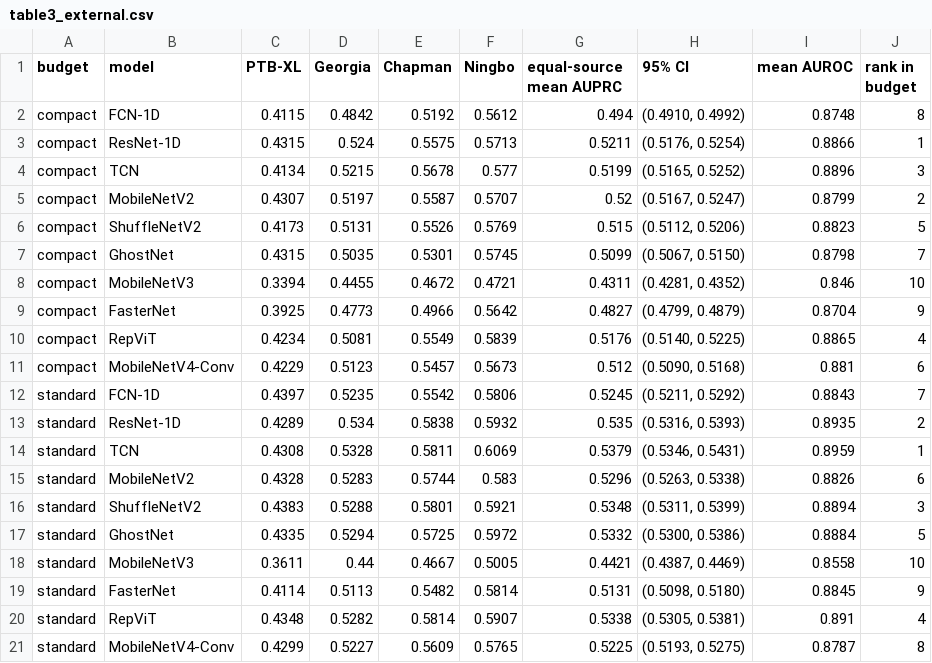
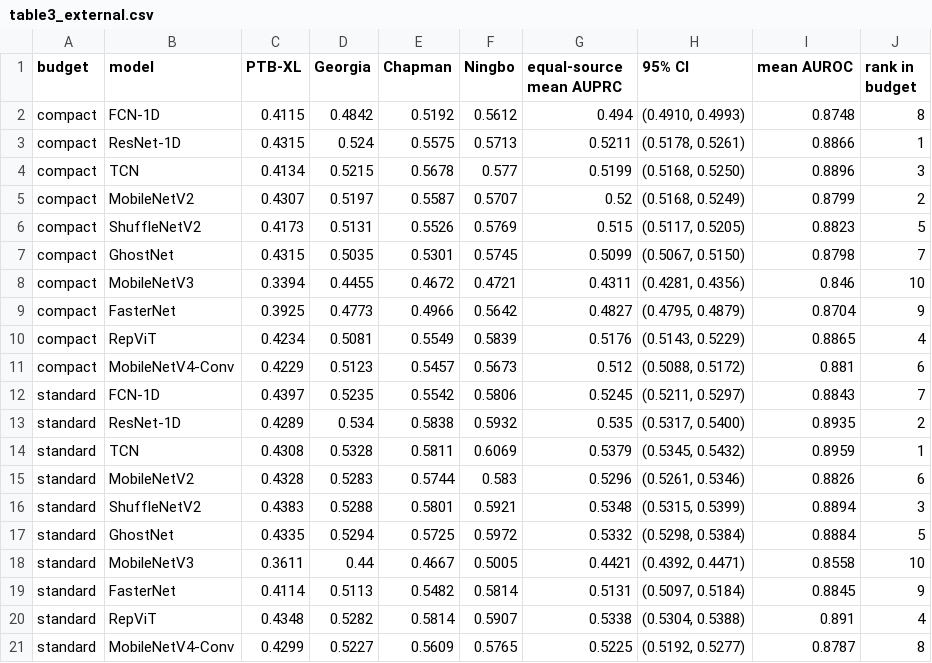
Before and after one commit to AlexTran1703/ecg_selective_risk, a CSV file: benchmark_mcu/tables/table3_external.csv, drawn as a sheet.

```diff
--- a/benchmark_mcu/tables/table3_external.csv
+++ b/benchmark_mcu/tables/table3_external.csv
@@ -1,21 +1,21 @@
 budget,model,PTB-XL,Georgia,Chapman,Ningbo,equal-source mean AUPRC,95% CI,mean AUROC,rank in budget
-compact,FCN-1D,0.4115,0.4842,0.5192,0.5612,0.494,"(0.4910, 0.4992)",0.8748,8
-compact,ResNet-1D,0.4315,0.524,0.5575,0.5713,0.5211,"(0.5176, 0.5254)",0.8866,1
-compact,TCN,0.4134,0.5215,0.5678,0.577,0.5199,"(0.5165, 0.5252)",0.8896,3
-compact,MobileNetV2,0.4307,0.5197,0.5587,0.5707,0.52,"(0.5167, 0.5247)",0.8799,2
-compact,ShuffleNetV2,0.4173,0.5131,0.5526,0.5769,0.515,"(0.5112, 0.5206)",0.8823,5
+compact,FCN-1D,0.4115,0.4842,0.5192,0.5612,0.494,"(0.4910, 0.4993)",0.8748,8
+compact,ResNet-1D,0.4315,0.524,0.5575,0.5713,0.5211,"(0.5178, 0.5261)",0.8866,1
+compact,TCN,0.4134,0.5215,0.5678,0.577,0.5199,"(0.5168, 0.5250)",0.8896,3
+compact,MobileNetV2,0.4307,0.5197,0.5587,0.5707,0.52,"(0.5168, 0.5249)",0.8799,2
+compact,ShuffleNetV2,0.4173,0.5131,0.5526,0.5769,0.515,"(0.5117, 0.5205)",0.8823,5
 compact,GhostNet,0.4315,0.5035,0.5301,0.5745,0.5099,"(0.5067, 0.5150)",0.8798,7
-compact,MobileNetV3,0.3394,0.4455,0.4672,0.4721,0.4311,"(0.4281, 0.4352)",0.846,10
-compact,FasterNet,0.3925,0.4773,0.4966,0.5642,0.4827,"(0.4799, 0.4879)",0.8704,9
-compact,RepViT,0.4234,0.5081,0.5549,0.5839,0.5176,"(0.5140, 0.5225)",0.8865,4
-compact,MobileNetV4-Conv,0.4229,0.5123,0.5457,0.5673,0.512,"(0.5090, 0.5168)",0.881,6
-standard,FCN-1D,0.4397,0.5235,0.5542,0.5806,0.5245,"(0.5211, 0.5292)",0.8843,7
-standard,ResNet-1D,0.4289,0.534,0.5838,0.5932,0.535,"(0.5316, 0.5393)",0.8935,2
-standard,TCN,0.4308,0.5328,0.5811,0.6069,0.5379,"(0.5346, 0.5431)",0.8959,1
-standard,MobileNetV2,0.4328,0.5283,0.5744,0.583,0.5296,"(0.5263, 0.5338)",0.8826,6
-standard,ShuffleNetV2,0.4383,0.5288,0.5801,0.5921,0.5348,"(0.5311, 0.5399)",0.8894,3
-standard,GhostNet,0.4335,0.5294,0.5725,0.5972,0.5332,"(0.5300, 0.5386)",0.8884,5
-standard,MobileNetV3,0.3611,0.44,0.4667,0.5005,0.4421,"(0.4387, 0.4469)",0.8558,10
-standard,FasterNet,0.4114,0.5113,0.5482,0.5814,0.5131,"(0.5098, 0.5180)",0.8845,9
-standard,RepViT,0.4348,0.5282,0.5814,0.5907,0.5338,"(0.5305, 0.5381)",0.891,4
-standard,MobileNetV4-Conv,0.4299,0.5227,0.5609,0.5765,0.5225,"(0.5193, 0.5275)",0.8787,8
+compact,MobileNetV3,0.3394,0.4455,0.4672,0.4721,0.4311,"(0.4281, 0.4356)",0.846,10
+compact,FasterNet,0.3925,0.4773,0.4966,0.5642,0.4827,"(0.4795, 0.4879)",0.8704,9
+compact,RepViT,0.4234,0.5081,0.5549,0.5839,0.5176,"(0.5143, 0.5229)",0.8865,4
+compact,MobileNetV4-Conv,0.4229,0.5123,0.5457,0.5673,0.512,"(0.5088, 0.5172)",0.881,6
+standard,FCN-1D,0.4397,0.5235,0.5542,0.5806,0.5245,"(0.5211, 0.5297)",0.8843,7
+standard,ResNet-1D,0.4289,0.534,0.5838,0.5932,0.535,"(0.5317, 0.5400)",0.8935,2
+standard,TCN,0.4308,0.5328,0.5811,0.6069,0.5379,"(0.5345, 0.5432)",0.8959,1
+standard,MobileNetV2,0.4328,0.5283,0.5744,0.583,0.5296,"(0.5261, 0.5346)",0.8826,6
+standard,ShuffleNetV2,0.4383,0.5288,0.5801,0.5921,0.5348,"(0.5315, 0.5399)",0.8894,3
+standard,GhostNet,0.4335,0.5294,0.5725,0.5972,0.5332,"(0.5298, 0.5384)",0.8884,5
+standard,MobileNetV3,0.3611,0.44,0.4667,0.5005,0.4421,"(0.4392, 0.4471)",0.8558,10
+standard,FasterNet,0.4114,0.5113,0.5482,0.5814,0.5131,"(0.5097, 0.5184)",0.8845,9
+standard,RepViT,0.4348,0.5282,0.5814,0.5907,0.5338,"(0.5304, 0.5388)",0.891,4
+standard,MobileNetV4-Conv,0.4299,0.5227,0.5609,0.5765,0.5225,"(0.5192, 0.5277)",0.8787,8
```
Also changed, not shown: benchmark_mcu/tables/table1_protocol.csv, 30 other files.
